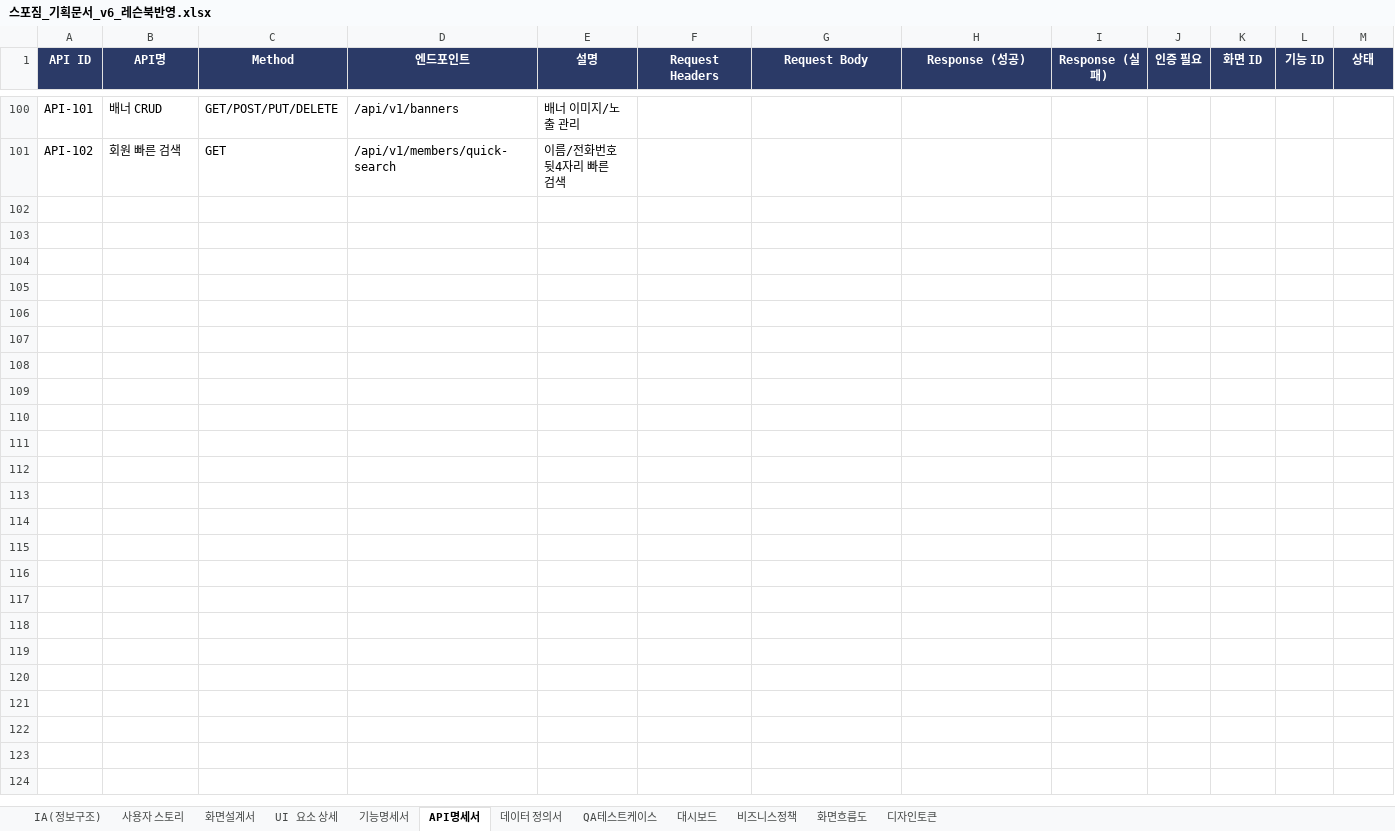
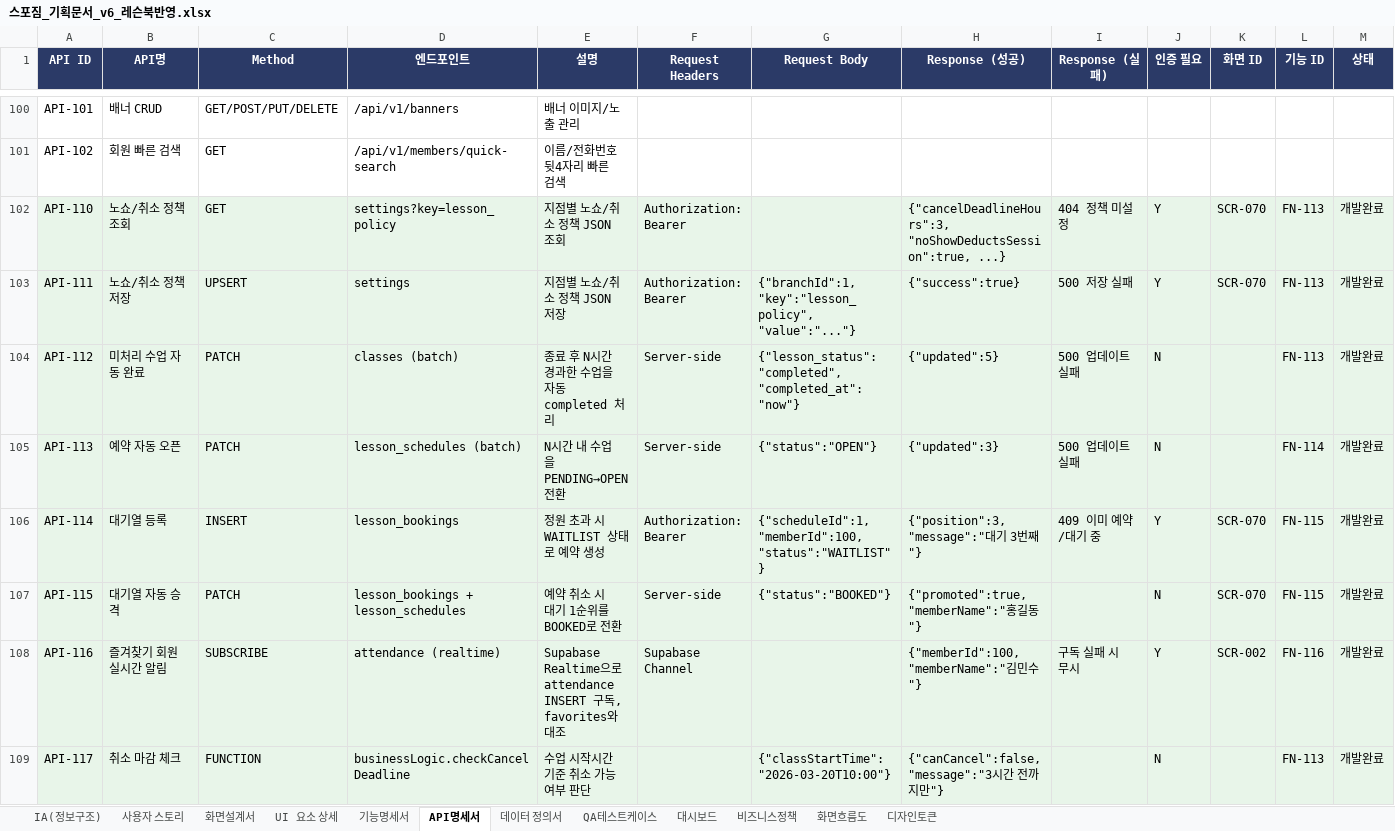
Before and after one commit to dev-spogym/admin-pando, an Excel workbook: excel/스포짐_기획문서_v6_레슨북반영.xlsx, sheet API명세서, drawn as a sheet; only a part is shown, gaps mark what is left out; values as stored, in another font and other column widths than the file's, no borders; rows hold the shown columns only; the diff names each change by its address in the sheet, - before the commit and + after, or states it on an @@ line.

```diff
--- a/excel/스포짐_기획문서_v6_레슨북반영.xlsx (sheet API명세서)
+++ b/excel/스포짐_기획문서_v6_레슨북반영.xlsx (sheet API명세서)
+row 102: API-110 | 노쇼/취소 정책 조회 | GET | settings?key=lesson_policy | 지점별 노쇼/취소 정책 JSON 조회 | Authorization: Bearer |  | {"cancelDeadlineHours":3, "noShowDeductsSession":true, ...} | 404 정책 미설정 | Y | SCR-070 | FN-113 | 개발완료
+row 103: API-111 | 노쇼/취소 정책 저장 | UPSERT | settings | 지점별 노쇼/취소 정책 JSON 저장 | Authorization: Bearer | {"branchId":1, "key":"lesson_policy", "value":"..."} | {"success":true} | 500 저장 실패 | Y | SCR-070 | FN-113 | 개발완료
+row 104: API-112 | 미처리 수업 자동 완료 | PATCH | classes (batch) | 종료 후 N시간 경과한 수업을 자동 completed 처리 | Server-side | {"lesson_status":"completed", "completed_at":"now"} | {"updated":5} | 500 업데이트 실패 | N |  | FN-113 | 개발완료
+row 105: API-113 | 예약 자동 오픈 | PATCH | lesson_schedules (batch) | N시간 내 수업을 PENDING→OPEN 전환 | Server-side | {"status":"OPEN"} | {"updated":3} | 500 업데이트 실패 | N |  | FN-114 | 개발완료
+row 106: API-114 | 대기열 등록 | INSERT | lesson_bookings | 정원 초과 시 WAITLIST 상태로 예약 생성 | Authorization: Bearer | {"scheduleId":1, "memberId":100, "status":"WAITLIST"} | {"position":3, "message":"대기 3번째"} | 409 이미 예약/대기 중 | Y | SCR-070 | FN-115 | 개발완료
+row 107: API-115 | 대기열 자동 승격 | PATCH | lesson_bookings + lesson_schedules | 예약 취소 시 대기 1순위를 BOOKED로 전환 | Server-side | {"status":"BOOKED"} | {"promoted":true, "memberName":"홍길동"} |  | N | SCR-070 | FN-115 | 개발완료
+row 108: API-116 | 즐겨찾기 회원 실시간 알림 | SUBSCRIBE | attendance (realtime) | Supabase Realtime으로 attendance INSERT 구독, favorites와 대조 | Supabase Channel |  | {"memberId":100, "memberName":"김민수"} | 구독 실패 시 무시 | Y | SCR-002 | FN-116 | 개발완료
+row 109: API-117 | 취소 마감 체크 | FUNCTION | businessLogic.checkCancelDeadline | 수업 시작시간 기준 취소 가능 여부 판단 |  | {"classStartTime":"2026-03-20T10:00"} | {"canCancel":false, "message":"3시간 전까지만"} |  | N |  | FN-113 | 개발완료
```
Also changed, not shown: sheet QA테스트케이스, sheet 사용자 스토리, sheet IA(정보구조), sheet 화면설계서, sheet 화면흐름도.
